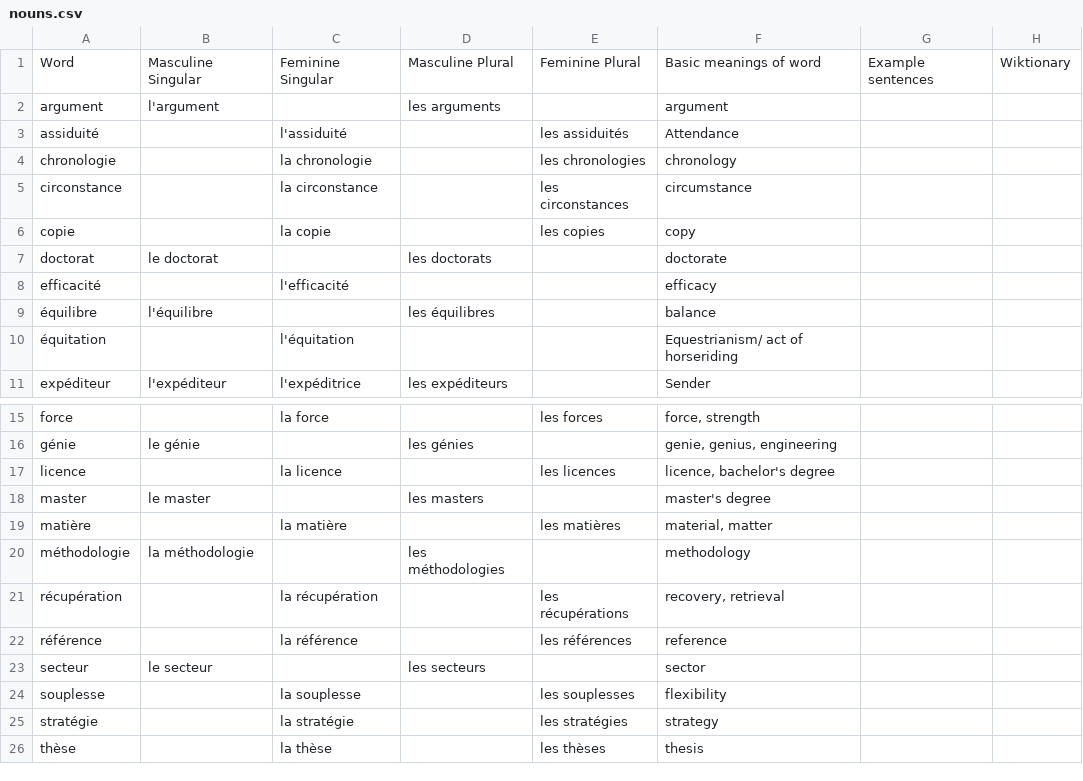
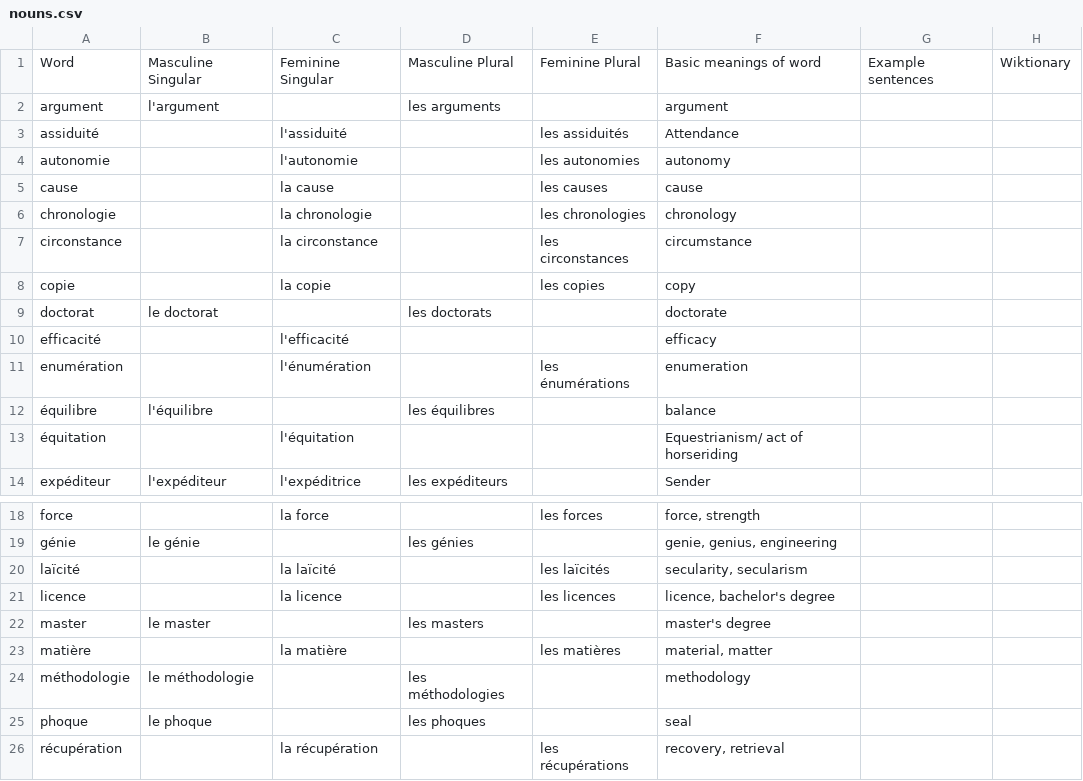
Before and after one commit to saltisgood/FrenchNotes, a CSV file: src/B1.6/Vocab/nouns.csv, drawn as a sheet; only a part is shown, gaps mark what is left out; the shorter side is filled out with more unchanged rows.

```diff
--- a/src/B1.6/Vocab/nouns.csv
+++ b/src/B1.6/Vocab/nouns.csv
@@ -3,2 +3,4 @@ argument;l'argument;;les arguments;;argument;;
 assiduité;;l'assiduité;;les assiduités;Attendance
+autonomie;;l'autonomie;;les autonomies;autonomy;;
+cause;;la cause;;les causes;cause;;
 chronologie;;la chronologie;;les chronologies;chronology;;
@@ -8,2 +10,3 @@ doctorat;le doctorat;;les doctorats;;doctorate;;
 efficacité;;l'efficacité;;;efficacy;;
+enumération;;l'énumération;;les énumérations;enumeration;;
 équilibre;l'équilibre;;les équilibres;;balance;;
@@ -16,2 +19,3 @@ force;;la force;;les forces;force, strength;;
 génie;le génie;;les génies;;genie, genius, engineering;;
+laïcité;;la laïcité;;les laïcités;secularity, secularism;;
 licence;;la licence;;les licences;licence, bachelor's degree;;
@@ -19,3 +23,4 @@ master;le master;;les masters;;master's degree;;
 matière;;la matière;;les matières;material, matter;;
-méthodologie;la méthodologie;;les méthodologies;;methodology;;
+méthodologie;le méthodologie;;les méthodologies;;methodology;;
+phoque;le phoque;;les phoques;;seal;;
 récupération;;la récupération;;les récupérations;recovery, retrieval;;
```
Also changed, not shown: src/B1.6/Vocab/adjectives.csv, src/B1.6/Vocab/misc.csv, 3 other files.
